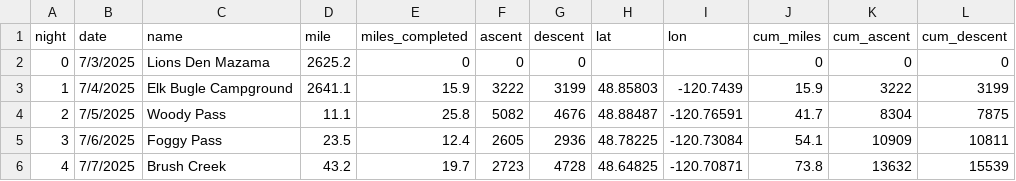
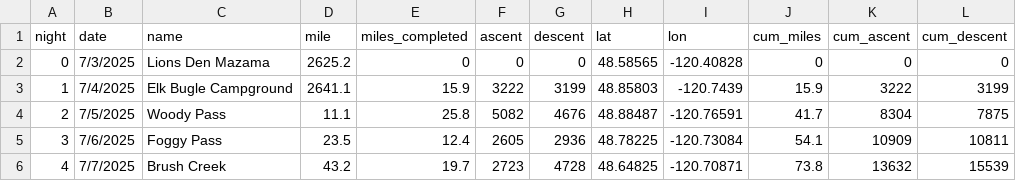
Before and after one commit to sqsola/PCTShiny, a CSV file: data/mileage_clean.csv, drawn as a sheet; only a part is shown.

Commit message:
Updated mileage_clean

```diff
--- a/data/mileage_clean.csv
+++ b/data/mileage_clean.csv
@@ -1,3 +1,3 @@
 night,date,name,mile,miles_completed,ascent,descent,lat,lon,cum_miles,cum_ascent,cum_descent
-0,7/3/2025,Lions Den Mazama,2625.2,0,0,0,,,0,0,0
+0,7/3/2025,Lions Den Mazama,2625.2,0,0,0,48.58565,-120.40828,0,0,0
 1,7/4/2025,Elk Bugle Campground,2641.1,15.9,3222,3199,48.85803,-120.7439,15.9,3222,3199
```
